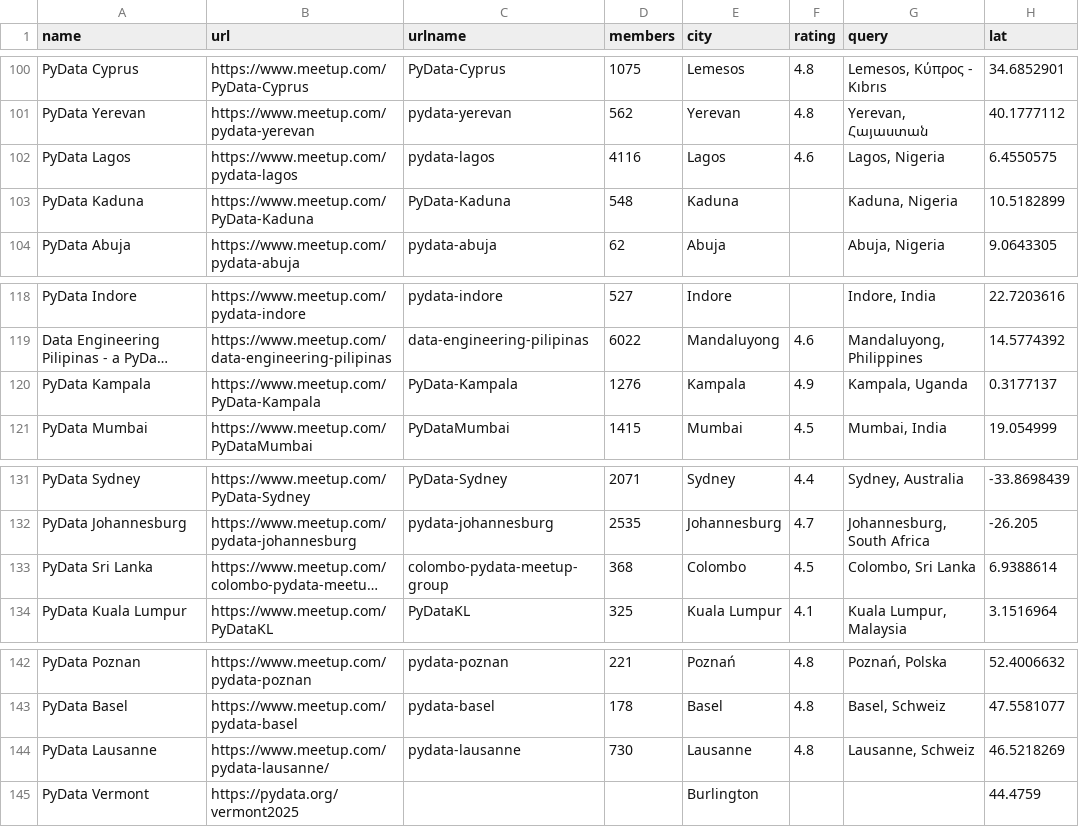
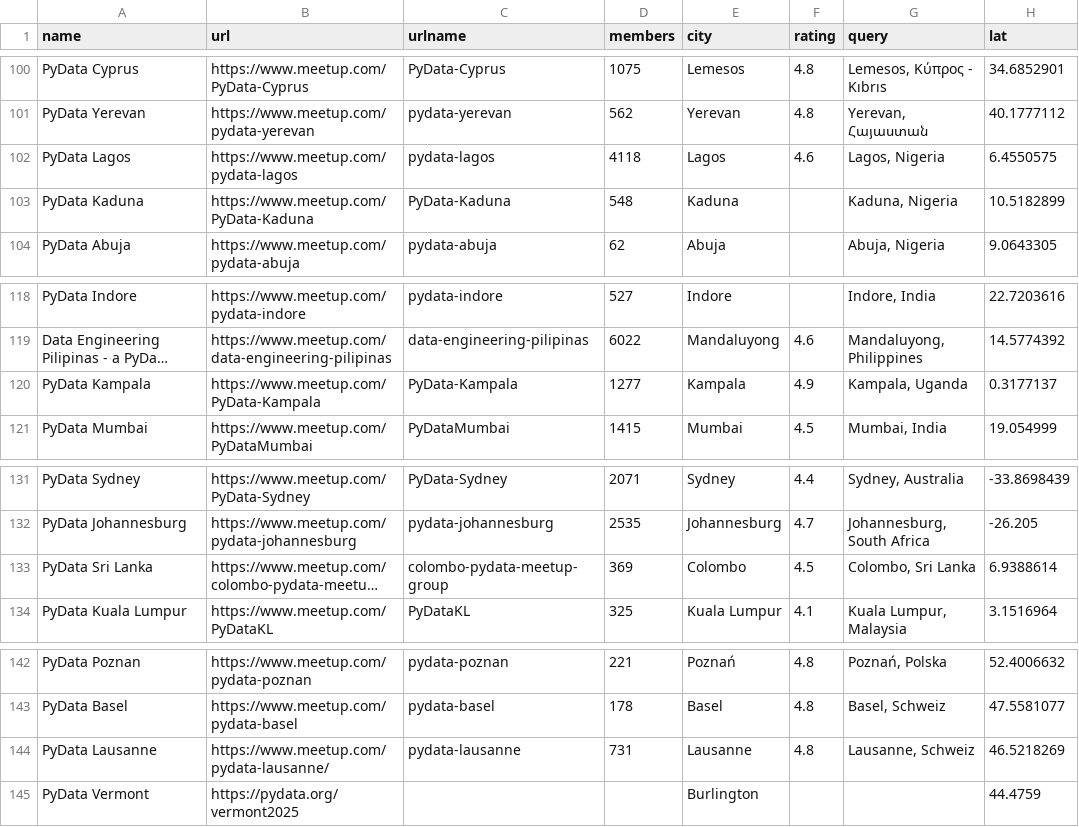
Before and after one commit to hevansDev/mapping-pydata, a CSV file: pydata_groups.csv, drawn as a sheet; only a part is shown, gaps mark what is left out; long unchanged cells end in …; the diff covers the shown part only; the diff names each change by its address in the sheet, - before the commit and + after, or states it on an @@ line.

```diff
--- a/pydata_groups.csv
+++ b/pydata_groups.csv
-D102 (members): 4116
+D102 (members): 4118
-D120 (members): 1276
+D120 (members): 1277
-D133 (members): 368
+D133 (members): 369
-D144 (members): 730
+D144 (members): 731
```
Also changed, not shown: 6 edited cells elsewhere in this file, psf_groups.csv, 16 other files.
